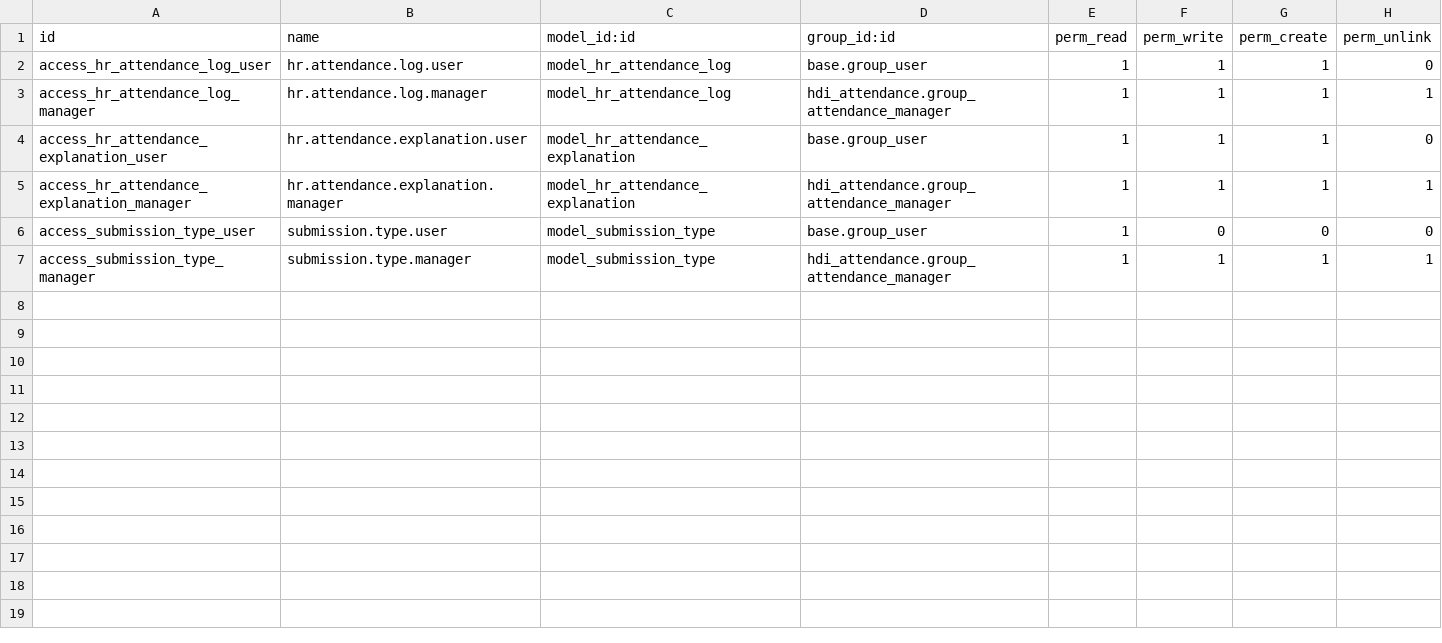
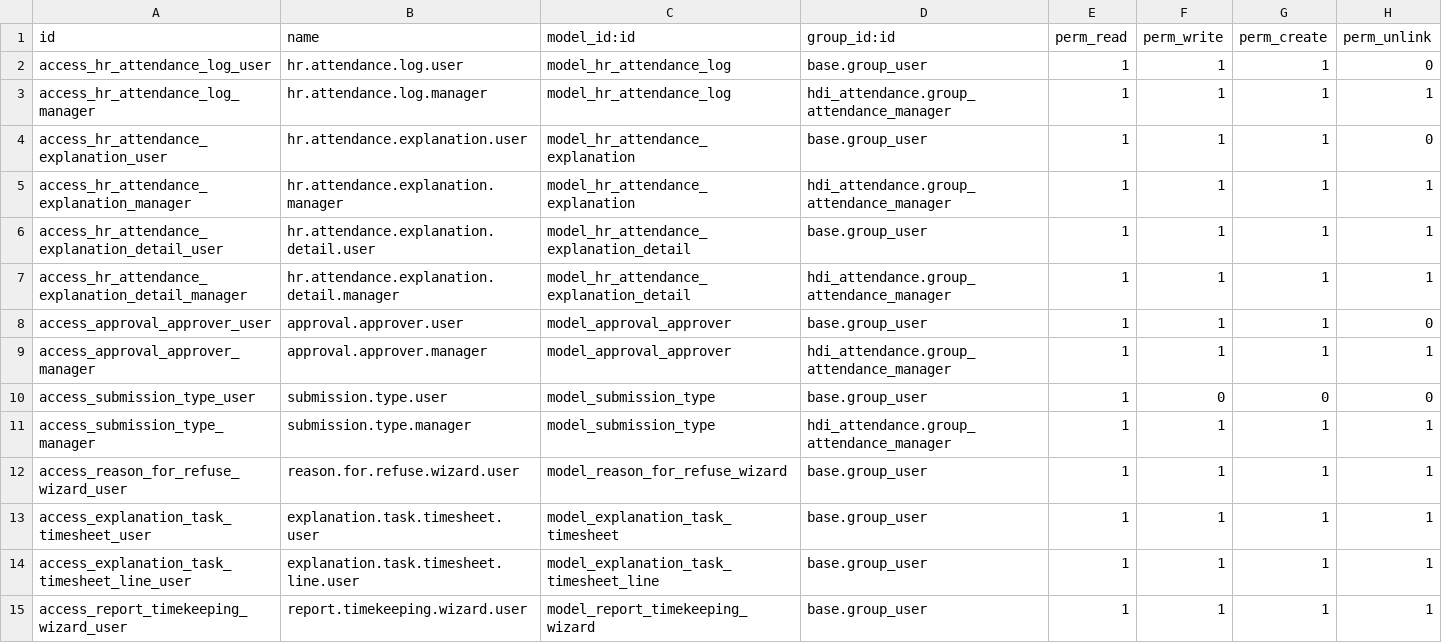
Before and after one commit to Vanh2003-FL/HDI, a CSV file: hdi/hdi_attendance/security/ir.model.access.csv, drawn as a sheet.

```diff
--- a/hdi/hdi_attendance/security/ir.model.access.csv
+++ b/hdi/hdi_attendance/security/ir.model.access.csv
@@ -5,3 +5,11 @@ access_hr_attendance_explanation_user,hr.attendance.explanation.user,model_hr_at
 access_hr_attendance_explanation_manager,hr.attendance.explanation.manager,model_hr_attendance_explanation,hdi_attendance.group_attendance_manager,1,1,1,1
+access_hr_attendance_explanation_detail_user,hr.attendance.explanation.detail.user,model_hr_attendance_explanation_detail,base.group_user,1,1,1,1
+access_hr_attendance_explanation_detail_manager,hr.attendance.explanation.detail.manager,model_hr_attendance_explanation_detail,hdi_attendance.group_attendance_manager,1,1,1,1
+access_approval_approver_user,approval.approver.user,model_approval_approver,base.group_user,1,1,1,0
+access_approval_approver_manager,approval.approver.manager,model_approval_approver,hdi_attendance.group_attendance_manager,1,1,1,1
 access_submission_type_user,submission.type.user,model_submission_type,base.group_user,1,0,0,0
 access_submission_type_manager,submission.type.manager,model_submission_type,hdi_attendance.group_attendance_manager,1,1,1,1
+access_reason_for_refuse_wizard_user,reason.for.refuse.wizard.user,model_reason_for_refuse_wizard,base.group_user,1,1,1,1
+access_explanation_task_timesheet_user,explanation.task.timesheet.user,model_explanation_task_timesheet,base.group_user,1,1,1,1
+access_explanation_task_timesheet_line_user,explanation.task.timesheet.line.user,model_explanation_task_timesheet_line,base.group_user,1,1,1,1
+access_report_timekeeping_wizard_user,report.timekeeping.wizard.user,model_report_timekeeping_wizard,base.group_user,1,1,1,1
```
Also changed, not shown: 16 other files.
